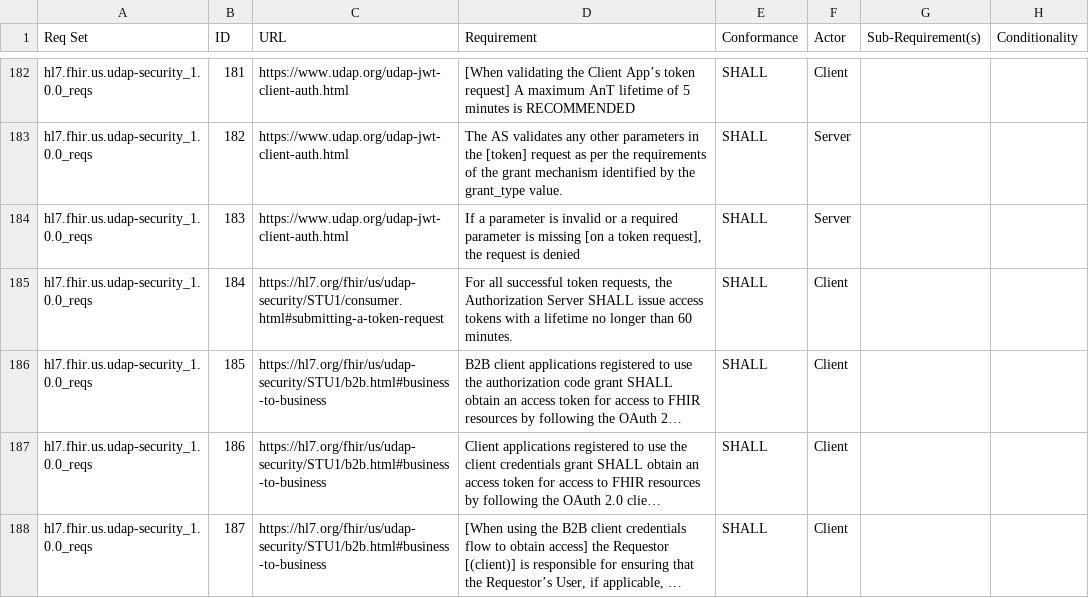
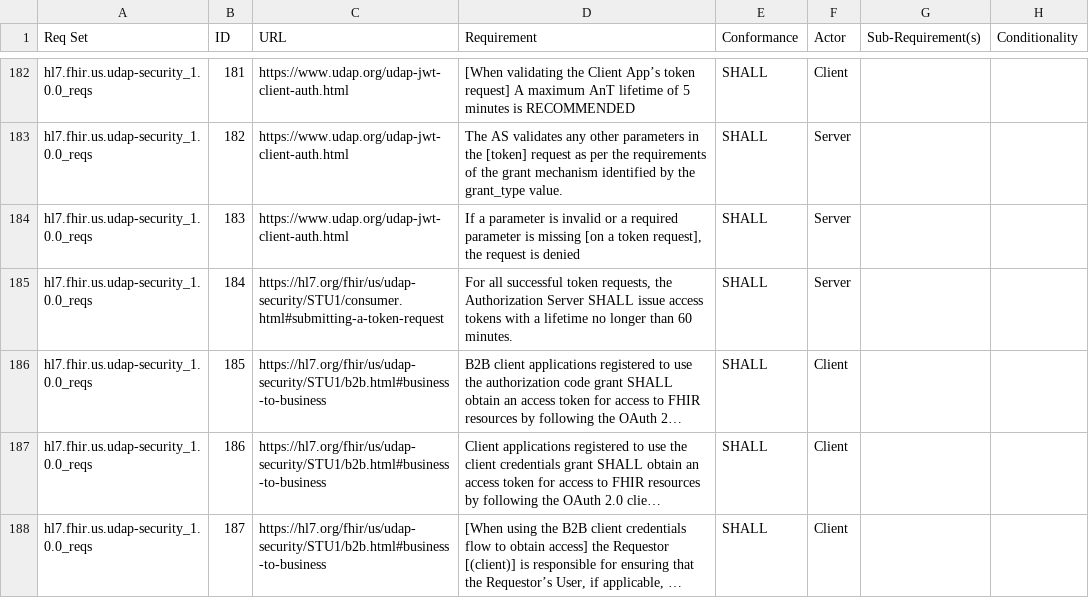
Before and after one commit to inferno-framework/udap-security-test-kit, a CSV file: lib/udap_security_test_kit/requirements/udap-security-test-kit_requirements.csv, drawn as a sheet; only a part is shown, gaps mark what is left out; long unchanged cells end in …; the diff covers the shown part only; the diff names each change by its address in the sheet, - before the commit and + after, or states it on an @@ line.

```diff
--- a/lib/udap_security_test_kit/requirements/udap-security-test-kit_requirements.csv
+++ b/lib/udap_security_test_kit/requirements/udap-security-test-kit_requirements.csv
-F185 (Actor): Client
+F185 (Actor): Server
```
Also changed, not shown: 16 edited cells elsewhere in this file, 1 other file.
